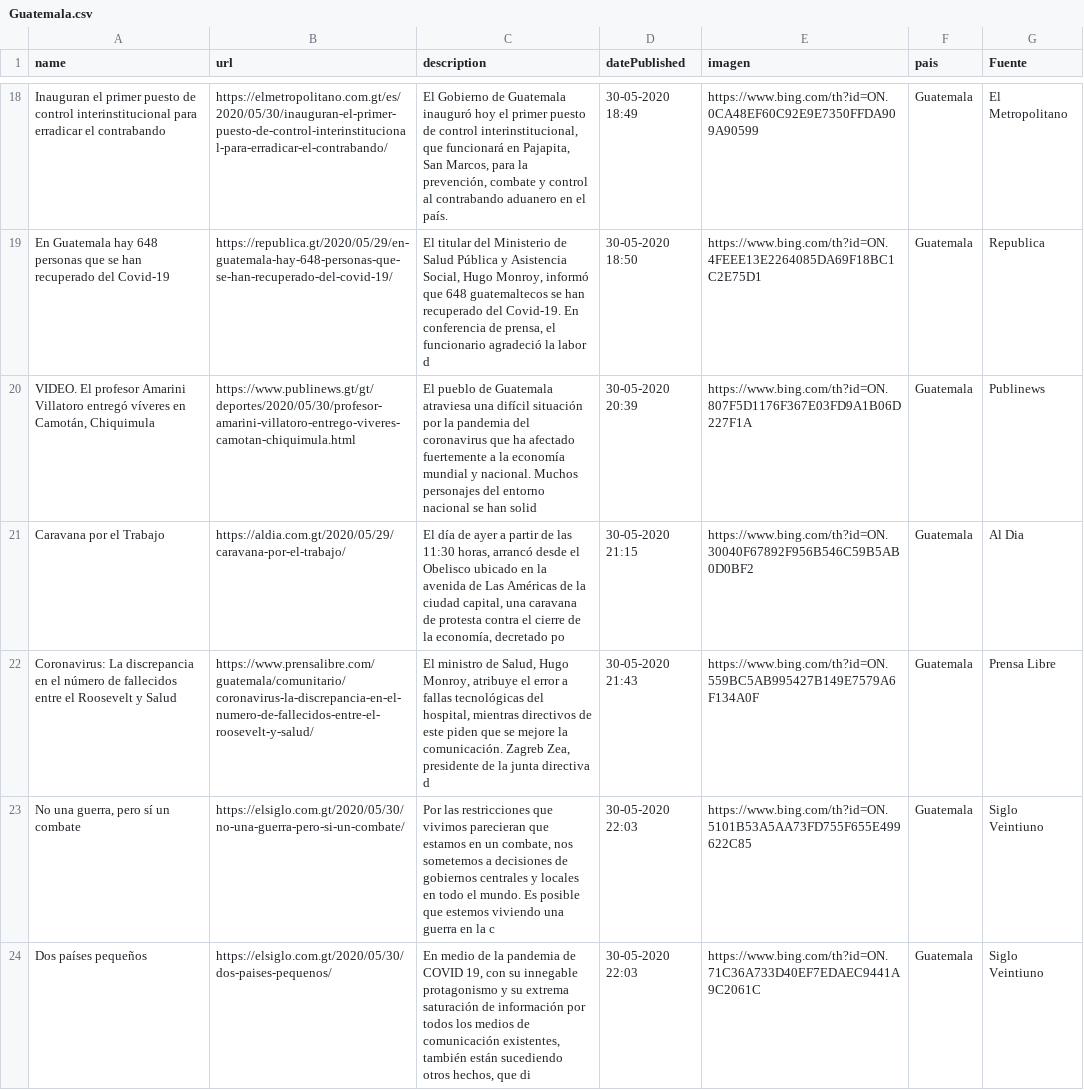
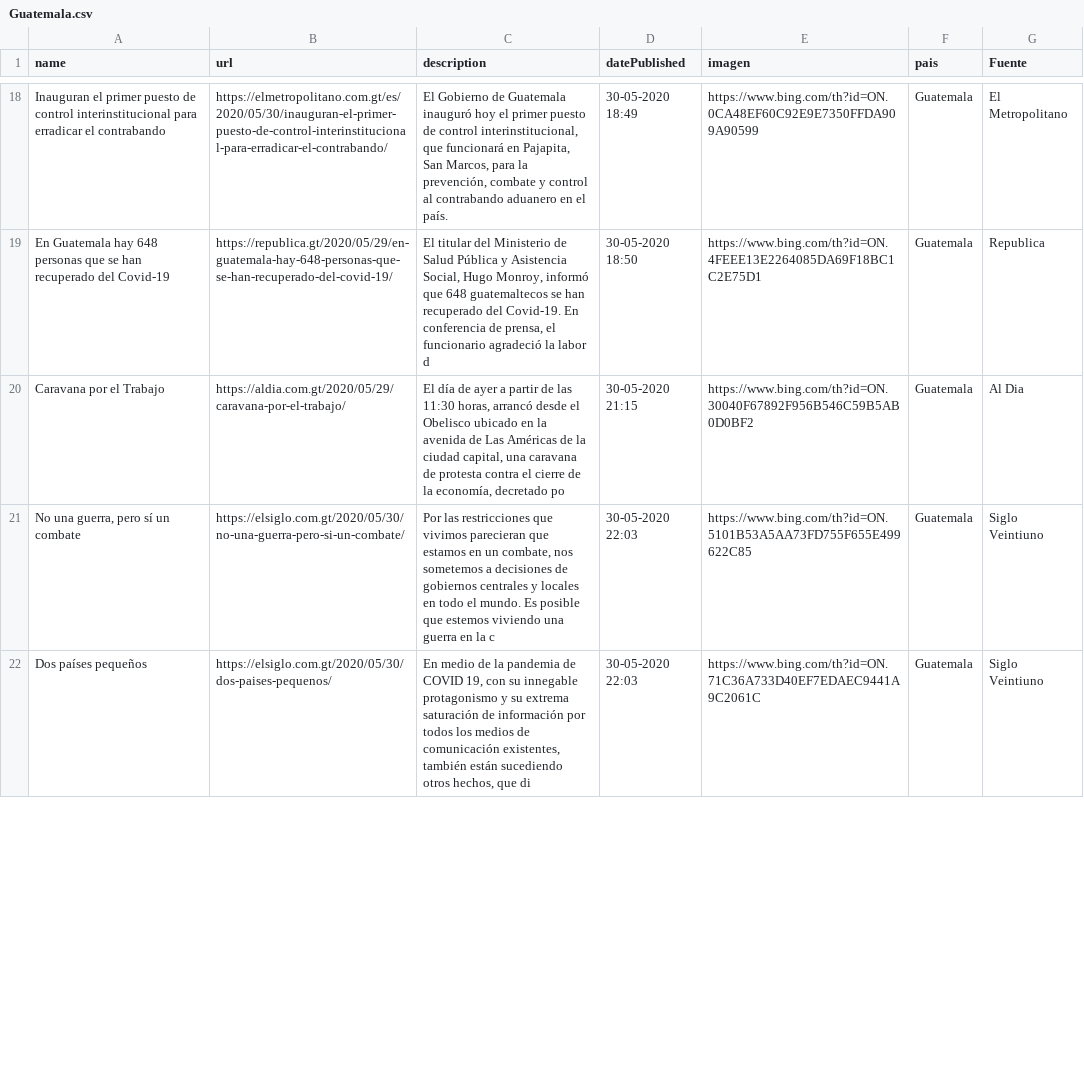
Before and after one commit to Sud-Austral/Datos_Guatemala, a CSV file: bing/news/Guatemala.csv, drawn as a sheet; only a part is shown, gaps mark what is left out; the diff covers the shown part only.

```diff
--- a/bing/news/Guatemala.csv
+++ b/bing/news/Guatemala.csv
@@ -19,5 +19,3 @@ Inauguran el primer puesto de control interinstitucional para erradicar el contr
 En Guatemala hay 648 personas que se han recuperado del Covid-19,https://republica.gt/2020/05/29/en-guatemala-hay-648-personas-que-se-han-recuperado-del-covid-19/,"El titular del Ministerio de Salud Pública y Asistencia Social, Hugo Monroy, informó que 648 guatemaltecos se han recuperado del Covid-19. En conferencia de prensa, el funcionario agradeció la labor d",30-05-2020 18:50,https://www.bing.com/th?id=ON.4FEEE13E2264085DA69F18BC1C2E75D1,Guatemala,Republica
-"VIDEO. El profesor Amarini Villatoro entregó víveres en Camotán, Chiquimula",https://www.publinews.gt/gt/deportes/2020/05/30/profesor-amarini-villatoro-entrego-viveres-camotan-chiquimula.html,El pueblo de Guatemala atraviesa una difícil situación por la pandemia del coronavirus que ha afectado fuertemente a la economía mundial y nacional. Muchos personajes del entorno nacional se han solid,30-05-2020 20:39,https://www.bing.com/th?id=ON.807F5D1176F367E03FD9A1B06D227F1A,Guatemala,Publinews
 Caravana por el Trabajo,https://aldia.com.gt/2020/05/29/caravana-por-el-trabajo/,"El día de ayer a partir de las 11:30 horas, arrancó desde el Obelisco ubicado en la avenida de Las Américas de la ciudad capital, una caravana de protesta contra el cierre de la economía, decretado po",30-05-2020 21:15,https://www.bing.com/th?id=ON.30040F67892F956B546C59B5AB0D0BF2,Guatemala,Al Dia
-Coronavirus: La discrepancia en el número de fallecidos entre el Roosevelt y Salud,https://www.prensalibre.com/guatemala/comunitario/coronavirus-la-discrepancia-en-el-numero-de-fallecidos-entre-el-roosevelt-y-salud/,"El ministro de Salud, Hugo Monroy, atribuye el error a fallas tecnológicas del hospital, mientras directivos de este piden que se mejore la comunicación. Zagreb Zea, presidente de la junta directiva d",30-05-2020 21:43,https://www.bing.com/th?id=ON.559BC5AB995427B149E7579A6F134A0F,Guatemala,Prensa Libre
 "No una guerra, pero sí un combate",https://elsiglo.com.gt/2020/05/30/no-una-guerra-pero-si-un-combate/,"Por las restricciones que vivimos parecieran que estamos en un combate, nos sometemos a decisiones de gobiernos centrales y locales en todo el mundo. Es posible que estemos viviendo una guerra en la c",30-05-2020 22:03,https://www.bing.com/th?id=ON.5101B53A5AA73FD755F655E499622C85,Guatemala,Siglo Veintiuno
```
Also changed, not shown: 3 added rows and 1 removed row elsewhere in this file, Twitter/Tweet.csv.
